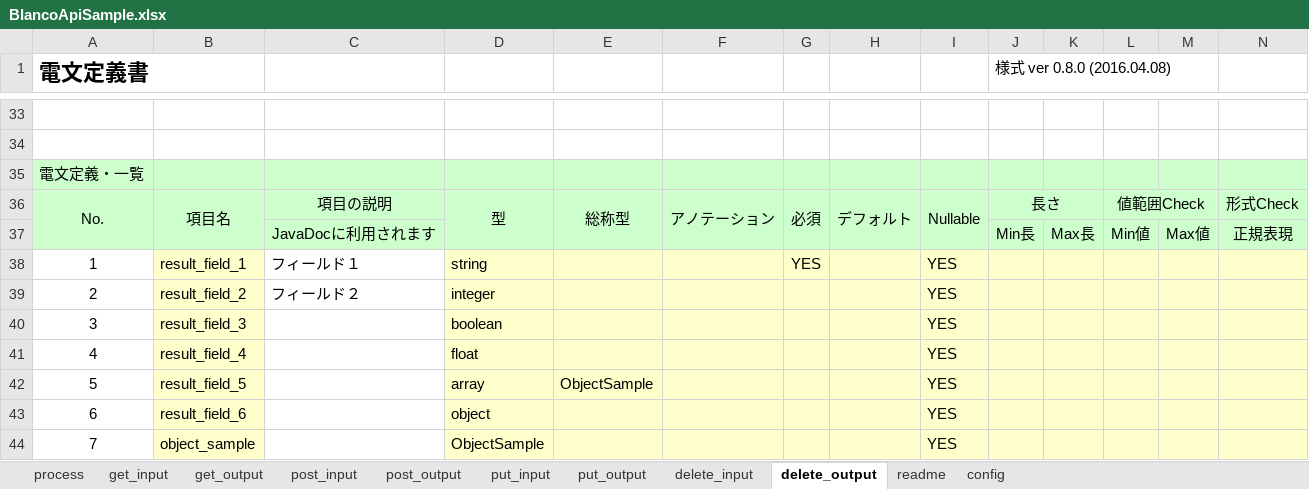
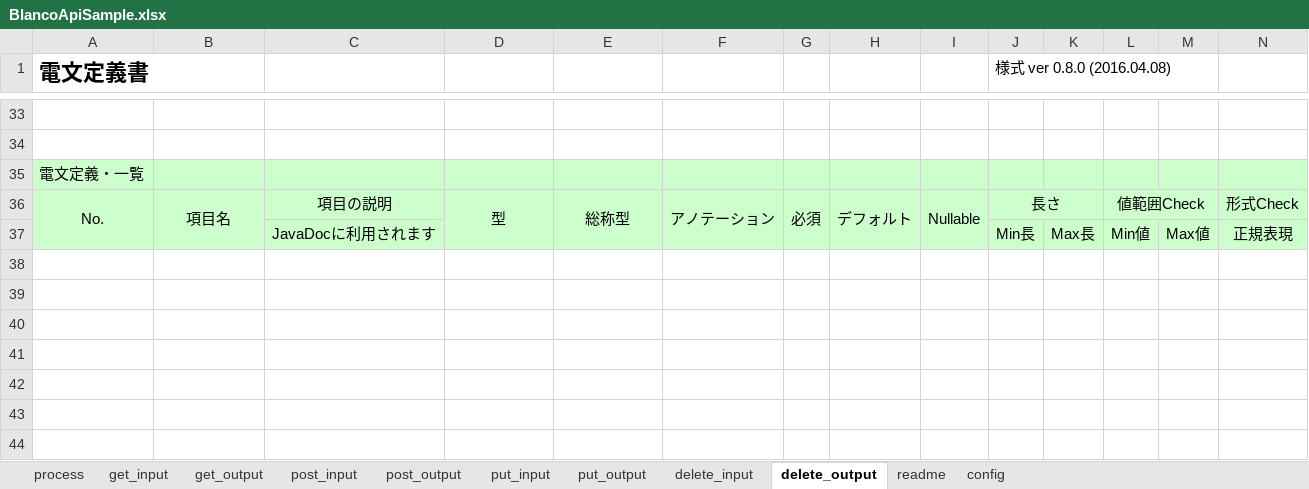
Before and after one commit to uedaueo/blancoRestGeneratorKt, an Excel workbook: meta/api/BlancoApiSample.xlsx, sheet delete_output, drawn as a sheet; only a part is shown, gaps mark what is left out; values as stored, in another font and other column widths than the file's, no borders; rows hold the shown columns only; the diff names each change by its address in the sheet, - before the commit and + after, or states it on an @@ line.

Commit message:
0.0.7: Define telegram not as data but normal class if no parameters are specified.

```diff
--- a/meta/api/BlancoApiSample.xlsx (sheet delete_output)
+++ b/meta/api/BlancoApiSample.xlsx (sheet delete_output)
-row 38: 1 | result_field_1 | フィールド１ | string |  |  | YES |  | YES
-row 39: 2 | result_field_2 | フィールド２ | integer |  |  |  |  | YES
-row 40: 3 | result_field_3 |  | boolean |  |  |  |  | YES
-row 41: 4 | result_field_4 |  | float |  |  |  |  | YES
-row 42: 5 | result_field_5 |  | array | ObjectSample |  |  |  | YES
-row 43: 6 | result_field_6 |  | object |  |  |  |  | YES
-row 44: 7 | object_sample |  | ObjectSample |  |  |  |  | YES
```
Also changed, not shown: 4 other files.
